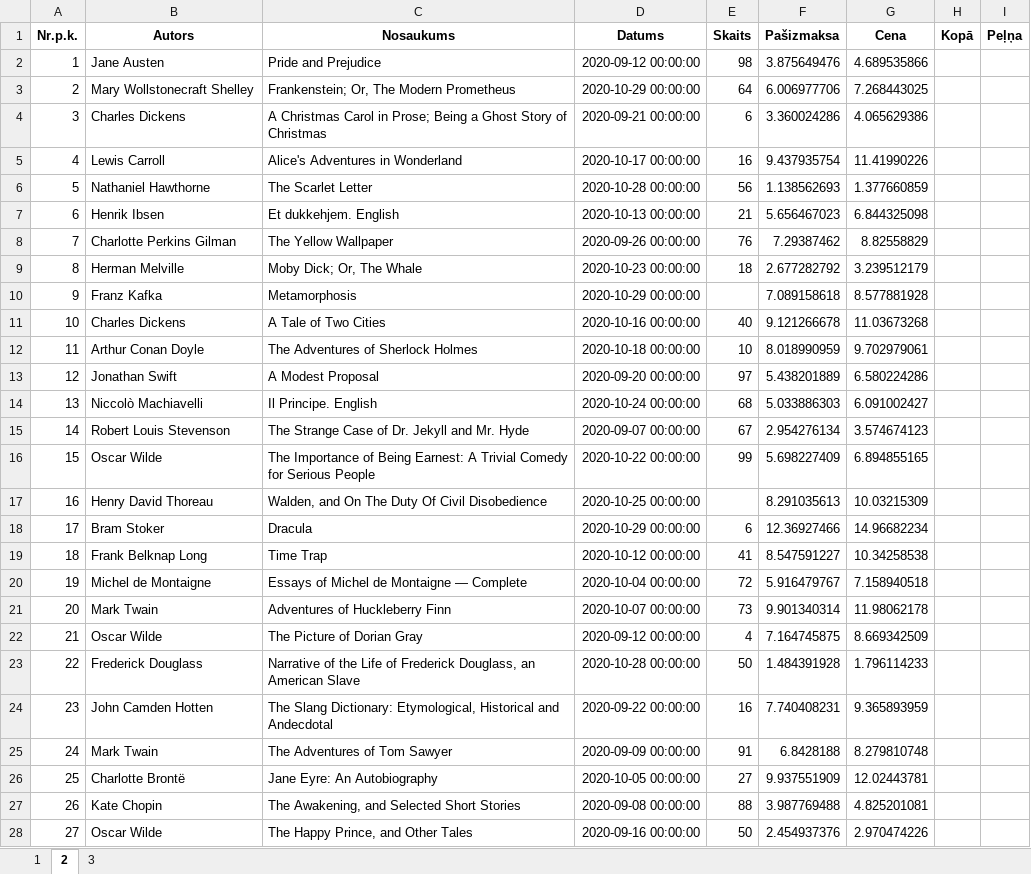
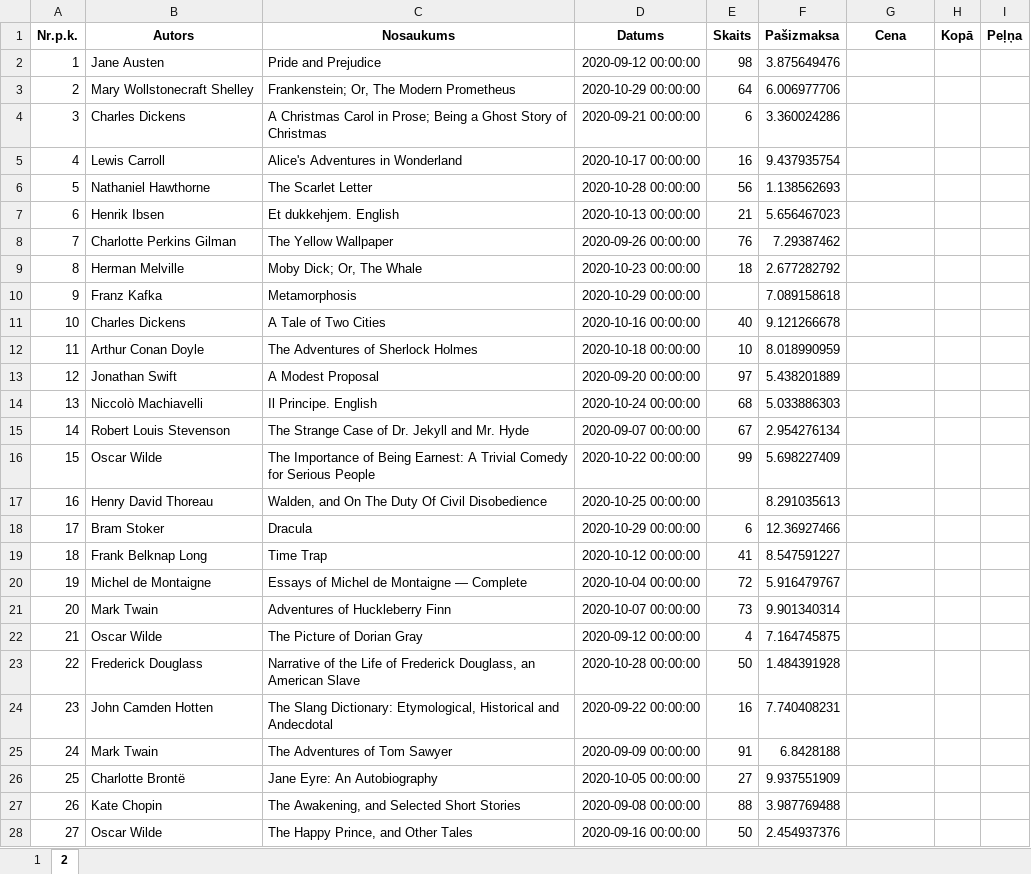
Before and after one commit to annijara/VBA, an Excel workbook: jauns_fails2.xlsx, sheet 2, drawn as a sheet; only a part is shown; values as stored, in another font and other column widths than the file's, no borders; the diff covers the shown part only; the diff names each change by its address in the sheet, - before the commit and + after, or states it on an @@ line.

```diff
--- a/jauns_fails2.xlsx (sheet 2)
+++ b/jauns_fails2.xlsx (sheet 2)
-sheet tab: 3
-G2 (Cena): 4.689535866
+G2 (Cena): (empty)
-G3 (Cena): 7.268443025
+G3 (Cena): (empty)
-G4 (Cena): 4.065629386
+G4 (Cena): (empty)
-G5 (Cena): 11.41990226
+G5 (Cena): (empty)
-G6 (Cena): 1.377660859
+G6 (Cena): (empty)
-G7 (Cena): 6.844325098
+G7 (Cena): (empty)
-G8 (Cena): 8.82558829
+G8 (Cena): (empty)
-G9 (Cena): 3.239512179
+G9 (Cena): (empty)
-G10 (Cena): 8.577881928
+G10 (Cena): (empty)
-G11 (Cena): 11.03673268
+G11 (Cena): (empty)
-G12 (Cena): 9.702979061
+G12 (Cena): (empty)
-G13 (Cena): 6.580224286
+G13 (Cena): (empty)
-G14 (Cena): 6.091002427
+G14 (Cena): (empty)
-G15 (Cena): 3.574674123
+G15 (Cena): (empty)
-G16 (Cena): 6.894855165
+G16 (Cena): (empty)
-G17 (Cena): 10.03215309
+G17 (Cena): (empty)
-G18 (Cena): 14.96682234
+G18 (Cena): (empty)
-G19 (Cena): 10.34258538
+G19 (Cena): (empty)
-G20 (Cena): 7.158940518
+G20 (Cena): (empty)
-G21 (Cena): 11.98062178
+G21 (Cena): (empty)
-G22 (Cena): 8.669342509
+G22 (Cena): (empty)
-G23 (Cena): 1.796114233
+G23 (Cena): (empty)
-G24 (Cena): 9.365893959
+G24 (Cena): (empty)
-G25 (Cena): 8.279810748
+G25 (Cena): (empty)
-G26 (Cena): 12.02443781
+G26 (Cena): (empty)
-G27 (Cena): 4.825201081
+G27 (Cena): (empty)
-G28 (Cena): 2.970474226
+G28 (Cena): (empty)
```
Also changed, not shown: 71 edited cells elsewhere in this sheet, sheet 1, 1 other file.
